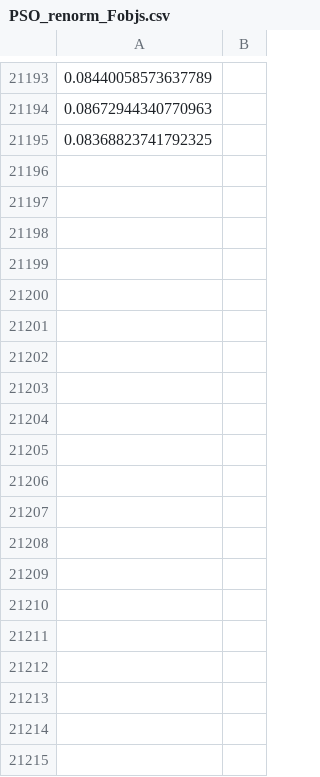
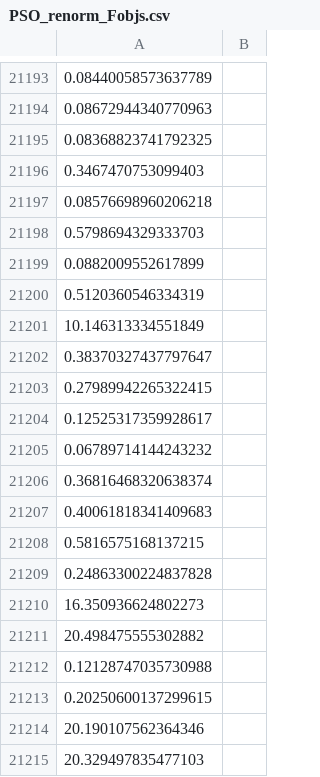
Before and after one commit to Gabriel-MS/phase_renorm, a CSV file: output/PSO_renorm_Fobjs.csv, drawn as a sheet; only a part is shown, gaps mark what is left out; the diff covers the shown part only; the diff names each change by its address in the sheet, - before the commit and + after, or states it on an @@ line.

```diff
--- a/output/PSO_renorm_Fobjs.csv
+++ b/output/PSO_renorm_Fobjs.csv
+row 21196: 0.3467470753099403
+row 21197: 0.08576698960206218
+row 21198: 0.5798694329333703
+row 21199: 0.0882009552617899
+row 21200: 0.5120360546334319
+row 21201: 10.146313334551849
+row 21202: 0.38370327437797647
+row 21203: 0.27989942265322415
+row 21204: 0.12525317359928617
+row 21205: 0.06789714144243232
+row 21206: 0.36816468320638374
+row 21207: 0.40061818341409683
+row 21208: 0.5816575168137215
+row 21209: 0.24863300224837828
+row 21210: 16.350936624802273
+row 21211: 20.498475555302882
+row 21212: 0.12128747035730988
+row 21213: 0.20250600137299615
+row 21214: 20.190107562364346
+row 21215: 20.329497835477103
```
Also changed, not shown: 20 added rows elsewhere in this file, output/PSO_renorm_parameters.csv, output/PV_CO2.csv, 11 other files.
